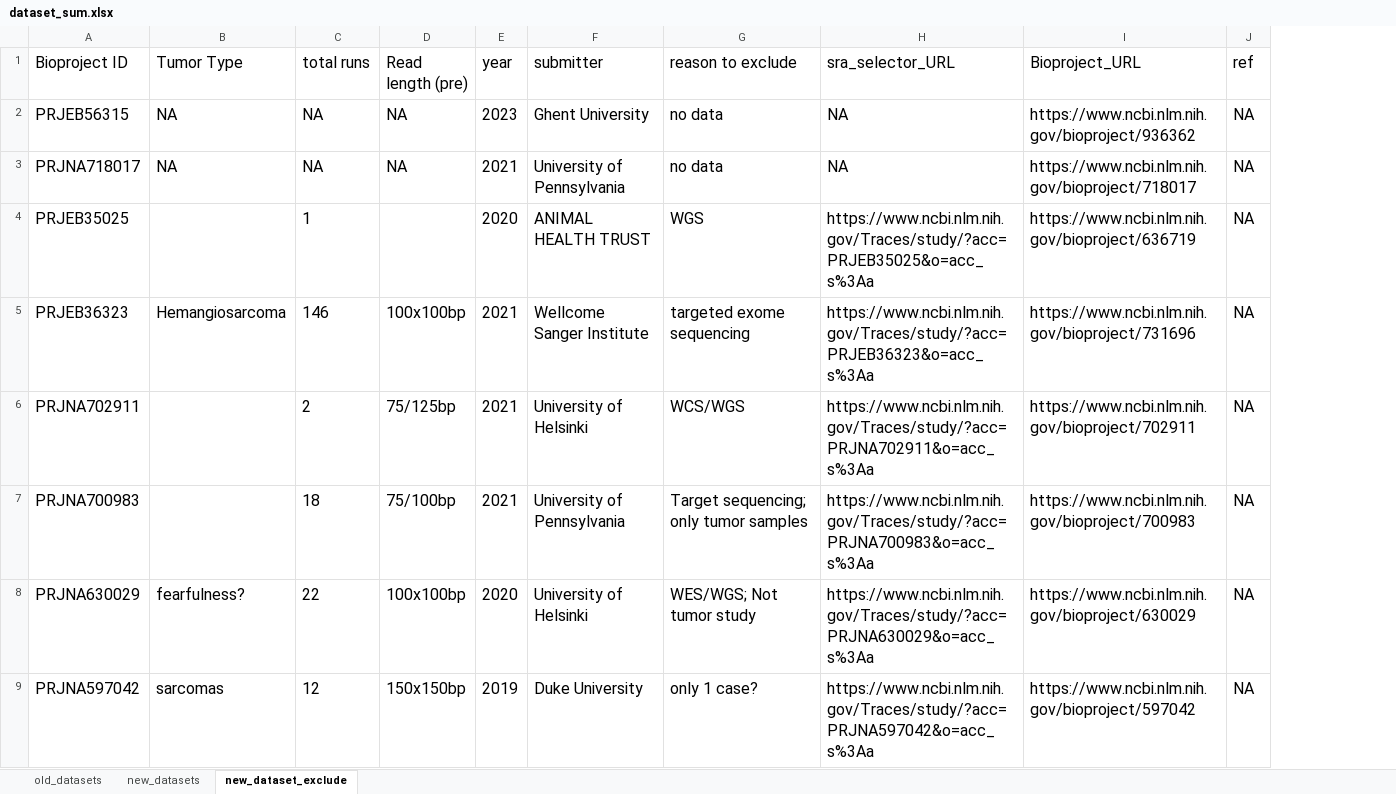
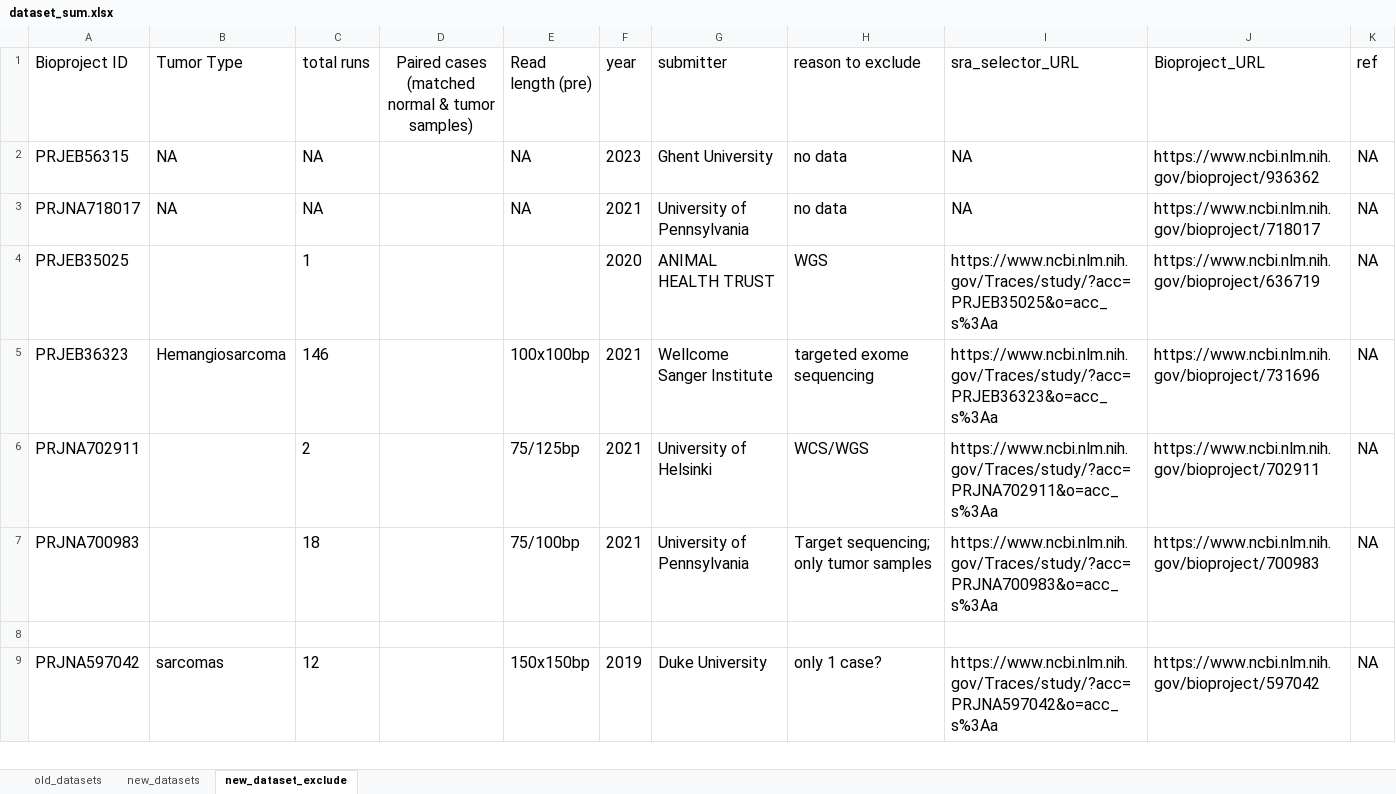
Before and after one commit to JingxuanChen7/canine_tumor_wes, an Excel workbook: metadata/dataset_sum.xlsx, sheet new_dataset_exclude, drawn as a sheet; only a part is shown; values as stored, in another font and other column widths than the file's, no borders; the diff covers the shown part only; the diff names each change by its address in the sheet, - before the commit and + after, or states it on an @@ line.

Commit message:
Update dataset_sum.xlsx

```diff
--- a/metadata/dataset_sum.xlsx (sheet new_dataset_exclude)
+++ b/metadata/dataset_sum.xlsx (sheet new_dataset_exclude)
+column D, row 1: Paired cases (matched normal & tumor samples)
-row 8: PRJNA630029 | fearfulness? | 22 | 100x100bp | 2020 | University of Helsinki | WES/WGS; Not tumor study | https://www.ncbi.nlm.nih.gov/Traces/study/?acc=PRJNA630029&o=acc_s%3Aa | https://www.ncbi.nlm.nih.gov/bioproject/630029 | NA
+row 8: (empty)
```
Also changed, not shown: 3 added rows and 19 edited cells elsewhere in this sheet, sheet new_datasets.
